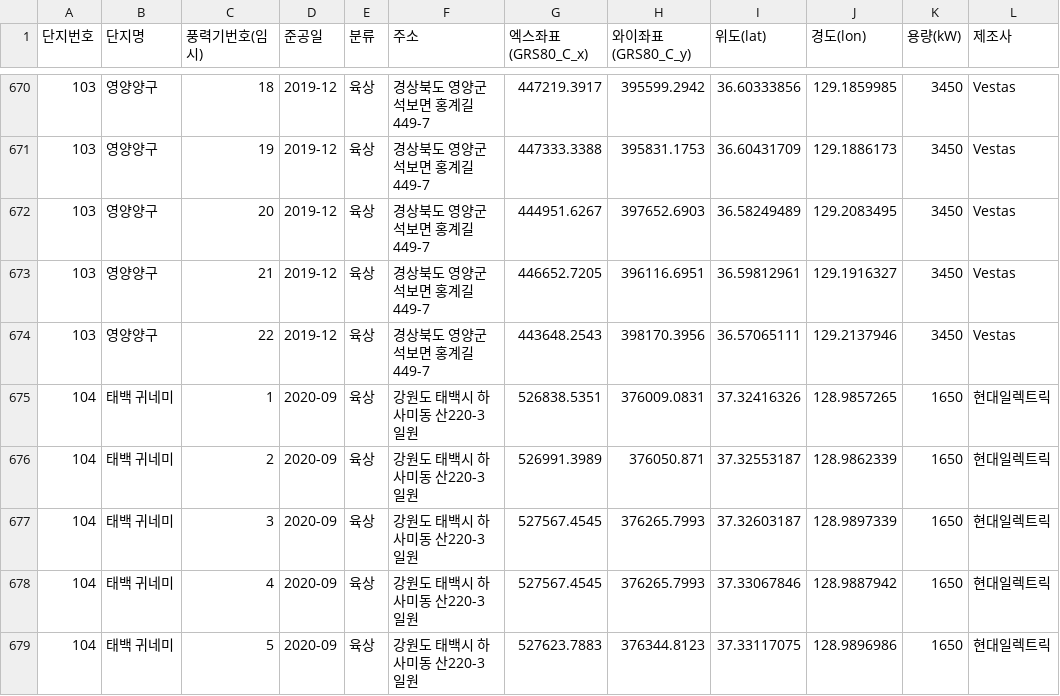
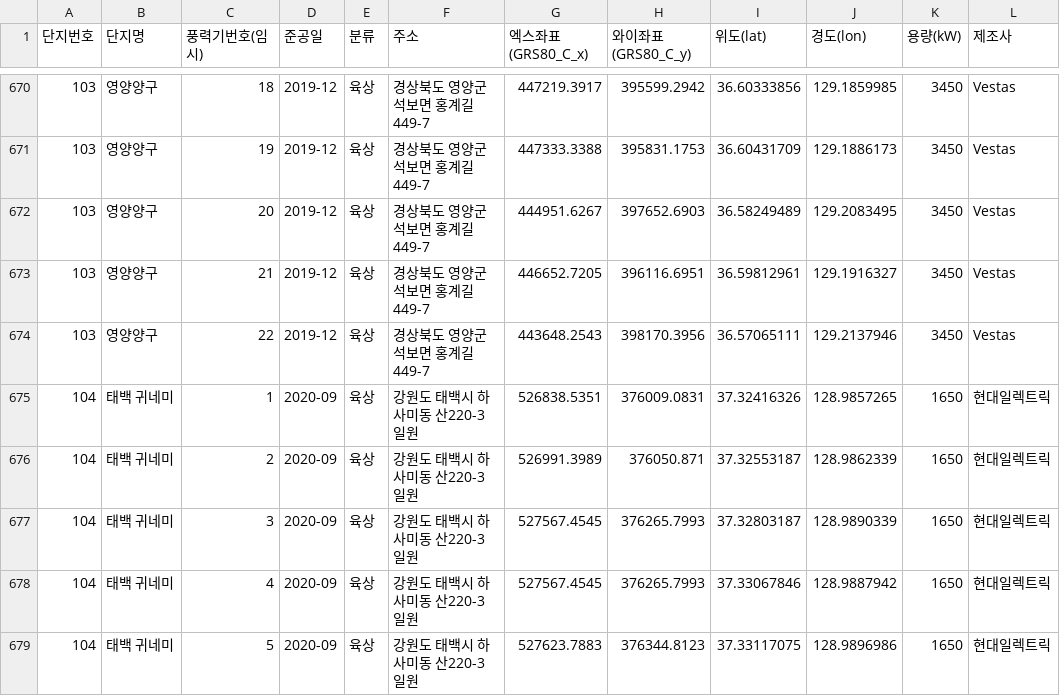
Before and after one commit to Jang1117/wind, a CSV file: windfarm_data.csv, drawn as a sheet; only a part is shown, gaps mark what is left out.

Commit message:
Update windfarm_data.csv

```diff
--- a/windfarm_data.csv
+++ b/windfarm_data.csv
@@ -676,3 +676,3 @@
 104,태백 귀네미,2,2020-09,육상,강원도 태백시 하사미동 산220-3 일원,526991.3989,376050.871,37.32553187,128.9862339,1650,현대일렉트릭
-104,태백 귀네미,3,2020-09,육상,강원도 태백시 하사미동 산220-3 일원,527567.4545,376265.7993,37.32603187,128.9897339,1650,현대일렉트릭
+104,태백 귀네미,3,2020-09,육상,강원도 태백시 하사미동 산220-3 일원,527567.4545,376265.7993,37.32803187,128.9890339,1650,현대일렉트릭
 104,태백 귀네미,4,2020-09,육상,강원도 태백시 하사미동 산220-3 일원,527567.4545,376265.7993,37.33067846,128.9887942,1650,현대일렉트릭
```
